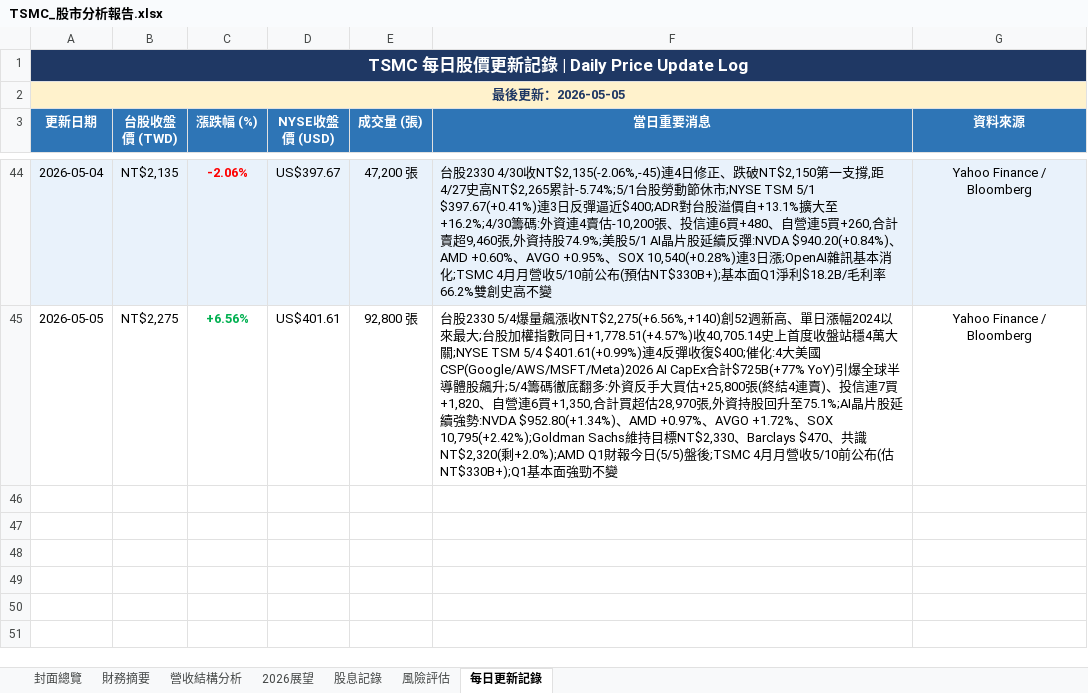
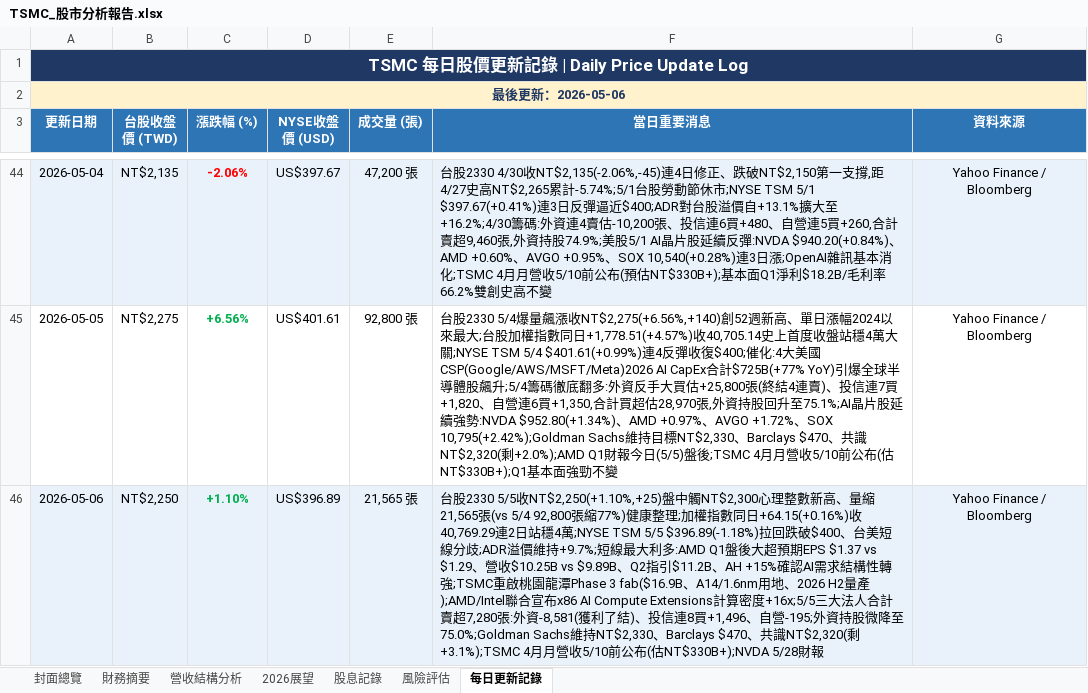
Before and after one commit to Tomwu229622/tsmc-daily-report, an Excel workbook: TSMC_股市分析報告.xlsx, sheet 每日更新記錄, drawn as a sheet; only a part is shown, gaps mark what is left out; values as stored, in another font and other column widths than the file's, no borders; the diff names each change by its address in the sheet, - before the commit and + after, or states it on an @@ line.

```diff
--- a/TSMC_股市分析報告.xlsx (sheet 每日更新記錄)
+++ b/TSMC_股市分析報告.xlsx (sheet 每日更新記錄)
-A2 (更新日期): 最後更新：2026-05-05
+A2 (更新日期): 最後更新：2026-05-06
+row 46: 2026-05-06 | NT$2,250 | +1.10% | US$396.89 | 21,565 張 | 台股2330 5/5收NT$2,250(+1.10%,+25)盤中觸NT$2,300心理整數新高、量縮21,565張(vs 5/4 92,800張縮77%)健康整理;加權指數同日+64.15(+0.16%)收40,769.29連2日站穩4萬;NYSE TSM 5/5 $396.89(-1.18%)拉回跌破$400、台美短線分歧;ADR溢價維持+9.7%;短線最大利多:AMD Q1盤後大超預期EPS $1.37 vs $1.29、營收$10.25B vs $9.89B、Q2指引$11.2B、AH +15%確認AI需求結構性轉強;TSMC重啟桃園龍潭Phase 3 fab($16.9B、A14/1.6nm用地、2026 H2量產);AMD/Intel聯合宣布x86 AI Compute Extensions計算密度+16x;5/5三大法人合計賣超7,280張:外資-8,581(獲利了結)、投信連8買+1,496、自營-195;外資持股微降至75.0%;Goldman Sachs維持NT$2,330、Barclays $470、共識NT$2,320(剩+3.1%);TSMC 4月月營收5/10前公布(估NT$330B+);NVDA 5/28財報 | Yahoo Finance / Bloomberg
```
Also changed, not shown: sheet 封面總覽, 4 other files.
